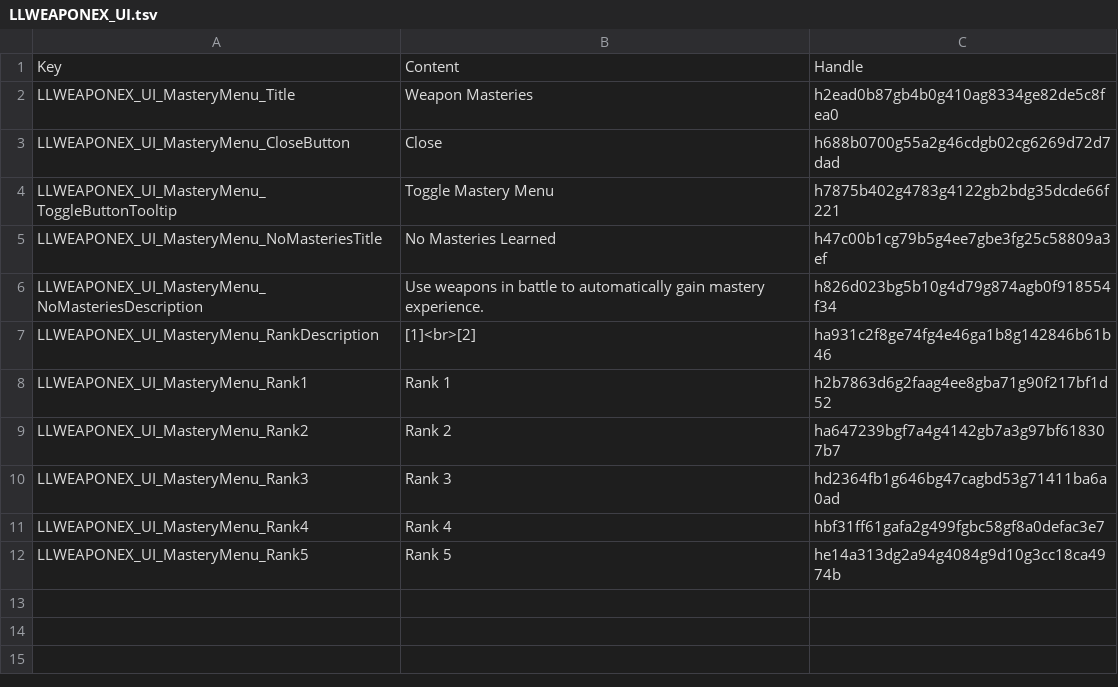
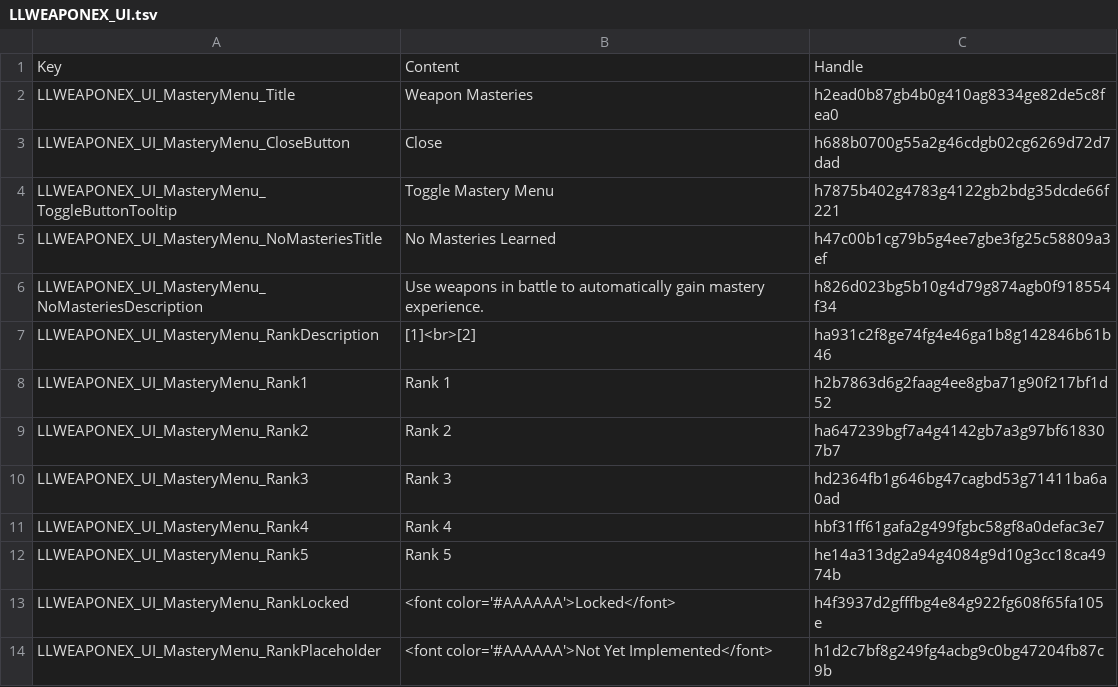
Before and after one commit to LaughingLeader-DOS2-Mods/WeaponExpansion, a TSV file: LocalKeys/LLWEAPONEX_UI.tsv, drawn as a sheet.

Commit message:
Initial mastery description building test

```diff
--- a/LocalKeys/LLWEAPONEX_UI.tsv
+++ b/LocalKeys/LLWEAPONEX_UI.tsv
@@ -12 +12,3 @@ LLWEAPONEX_UI_MasteryMenu_Rank4	Rank 4	hbf31ff61gafa2g499fgbc58gf8a0defac3e7
 LLWEAPONEX_UI_MasteryMenu_Rank5	Rank 5	he14a313dg2a94g4084g9d10g3cc18ca4974b
+LLWEAPONEX_UI_MasteryMenu_RankLocked	<font color='#AAAAAA'>Locked</font>	h4f3937d2gfffbg4e84g922fg608f65fa105e
+LLWEAPONEX_UI_MasteryMenu_RankPlaceholder	<font color='#AAAAAA'>Not Yet Implemented</font>	h1d2c7bf8g249fg4acbg9c0bg47204fb87c9b
```
Also changed, not shown: 3 other files.
